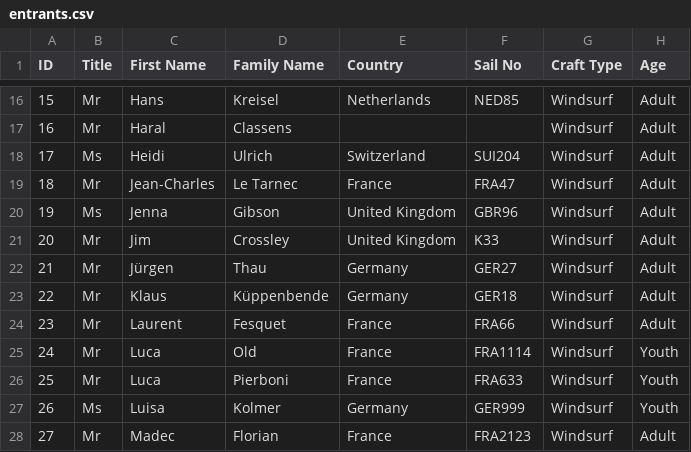
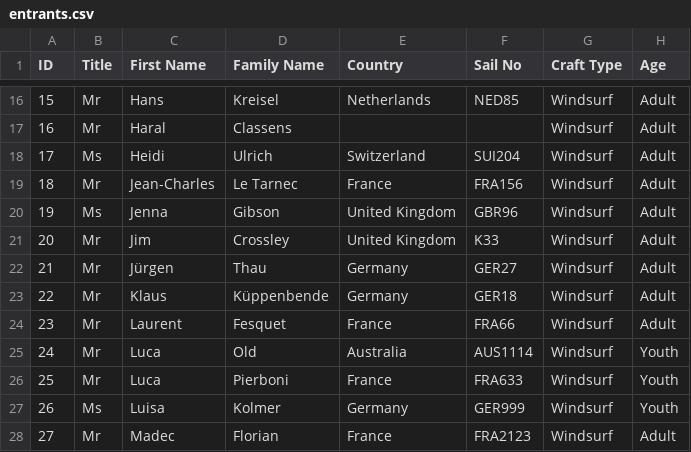
Before and after one commit to Logiqx/wst-results, a CSV file: events/2024/config/entrants.csv, drawn as a sheet; only a part is shown, gaps mark what is left out.

Commit message:
Fix sail numbers for Jean-Charles Le Tarnec (FRA 156) and Luca Old (AUS1114)

```diff
--- a/events/2024/config/entrants.csv
+++ b/events/2024/config/entrants.csv
@@ -18,3 +18,3 @@ ID,Title,First Name,Family Name,Country,Sail No,Craft Type,Age
 17,Ms,Heidi,Ulrich,Switzerland,SUI204,Windsurf,Adult
-18,Mr,Jean-Charles,Le Tarnec,France,FRA47,Windsurf,Adult
+18,Mr,Jean-Charles,Le Tarnec,France,FRA156,Windsurf,Adult
 19,Ms,Jenna,Gibson,United Kingdom,GBR96,Windsurf,Adult
@@ -24,3 +24,3 @@ ID,Title,First Name,Family Name,Country,Sail No,Craft Type,Age
 23,Mr,Laurent,Fesquet,France,FRA66,Windsurf,Adult
-24,Mr,Luca,Old,France,FRA1114,Windsurf,Youth
+24,Mr,Luca,Old,Australia,AUS1114,Windsurf,Youth
 25,Mr,Luca,Pierboni,France,FRA633,Windsurf,Youth
```
Also changed, not shown: 1 other file.
